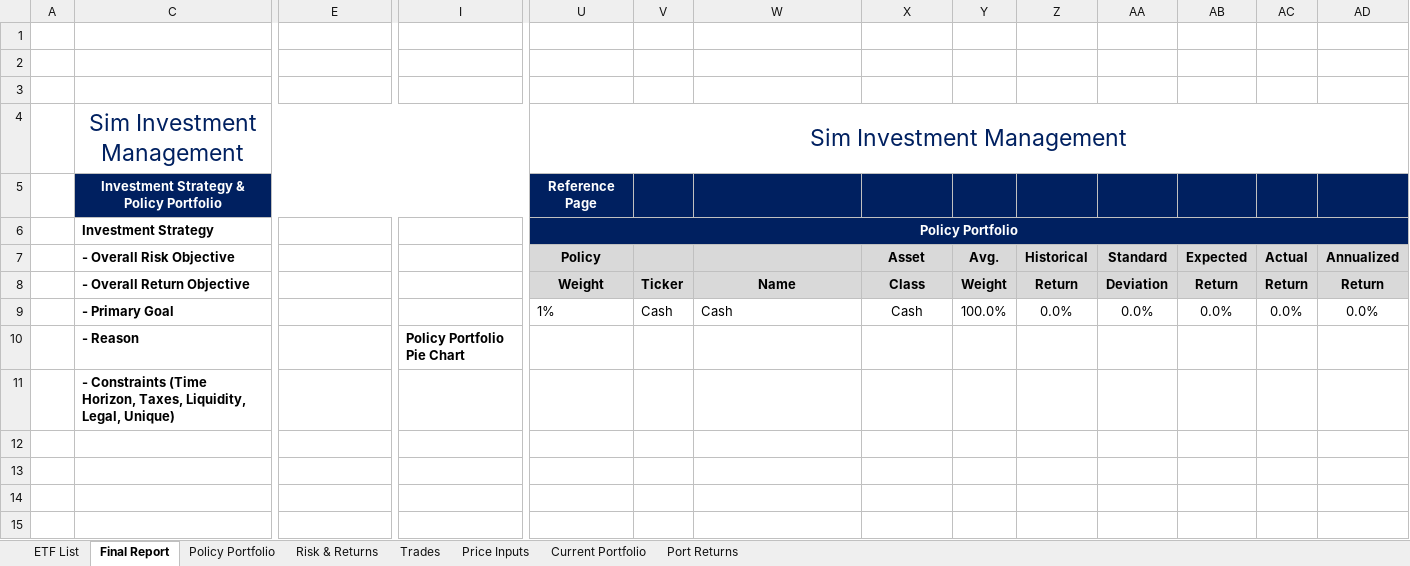
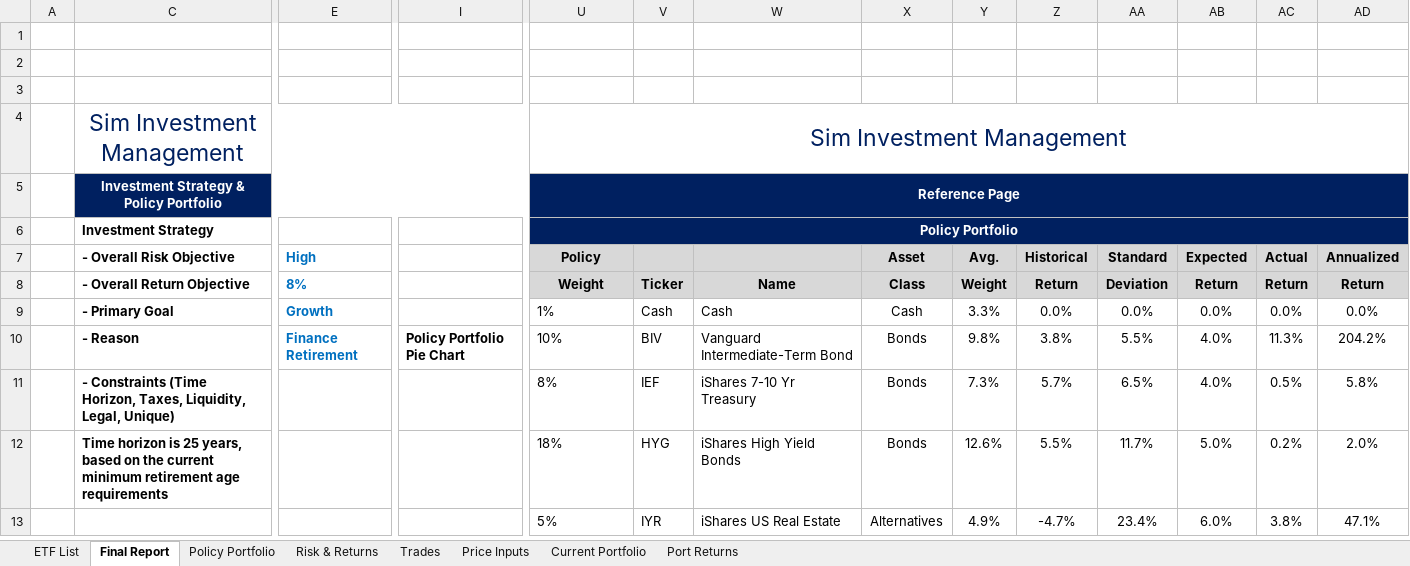
Before and after one commit to gaioNL/Portfolio.Management.Rice.2018, an Excel workbook: 5.Capstone/wk1/CG-20180709-SIMS-Portfolio-System_June-25-2017.xlsx, sheet Final Report, drawn as a sheet; only a part is shown, gaps mark what is left out; values as stored, in another font and other column widths than the file's, no borders; charts and pictures not drawn; removed rows and columns are numbered as before the commit, all else as after; rows hold the shown columns only; the diff covers the shown part only; the diff names each change by its address in the sheet, - before the commit and + after, or states it on an @@ line.

```diff
--- a/5.Capstone/wk1/CG-20180709-SIMS-Portfolio-System_June-25-2017.xlsx (sheet Final Report)
+++ b/5.Capstone/wk1/CG-20180709-SIMS-Portfolio-System_June-25-2017.xlsx (sheet Final Report)
+U5:AD5 merged
-E7: (empty)
+E7: High
-E8: (empty)
+E8: 8%
-E9: (empty)
+E9: Growth
-Y9: 100.0%
+Y9: 3.3%
-row 10:  | - Reason |  | Policy Portfolio Pie Chart
-row 11:  | - Constraints (Time Horizon, Taxes, Liquidity, Legal, Unique)
-row 10: (empty)
+row 10:  | - Reason | Finance Retirement | Policy Portfolio Pie Chart | 10% | BIV | Vanguard Intermediate-Term Bond | Bonds | 9.8% | 3.8% | 5.5% | 4.0% | 11.3% | 204.2%
-row 11: (empty)
+row 11:  | - Constraints (Time Horizon, Taxes, Liquidity, Legal, Unique) |  |  | 8% | IEF | iShares 7-10 Yr Treasury | Bonds | 7.3% | 5.7% | 6.5% | 4.0% | 0.5% | 5.8%
-row 12: (empty)
+row 12:  | Time horizon is 25 years, based on the current minimum retirement age requirements |  |  | 18% | HYG | iShares High Yield Bonds | Bonds | 12.6% | 5.5% | 11.7% | 5.0% | 0.2% | 2.0%
-row 13: (empty)
+row 13:  |  |  |  | 5% | IYR | iShares US Real Estate | Alternatives | 4.9% | -4.7% | 23.4% | 6.0% | 3.8% | 47.1%
```
Also changed, not shown: 2 added rows, 27 edited cells, cell formats and merged cells elsewhere in this sheet, sheet Port Returns, sheet Policy Portfolio, sheet Price Inputs, sheet Trades, sheet Risk & Returns, sheet Current Portfolio, formulas that keep their value, hidden cells, charts or pictures, 5.Capstone/wk1/CG-SIMS-Portfolio-System_June-25-2017.xlsx, 3 other files.
